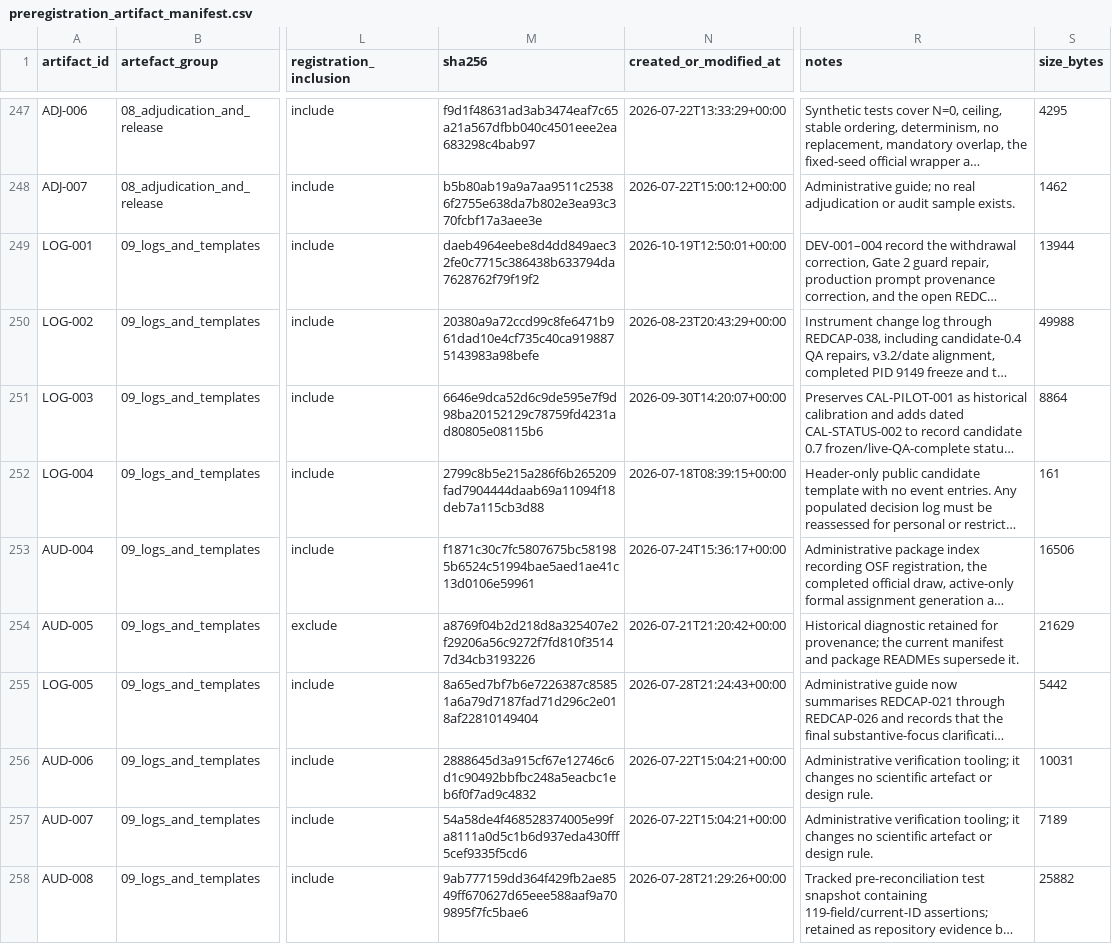
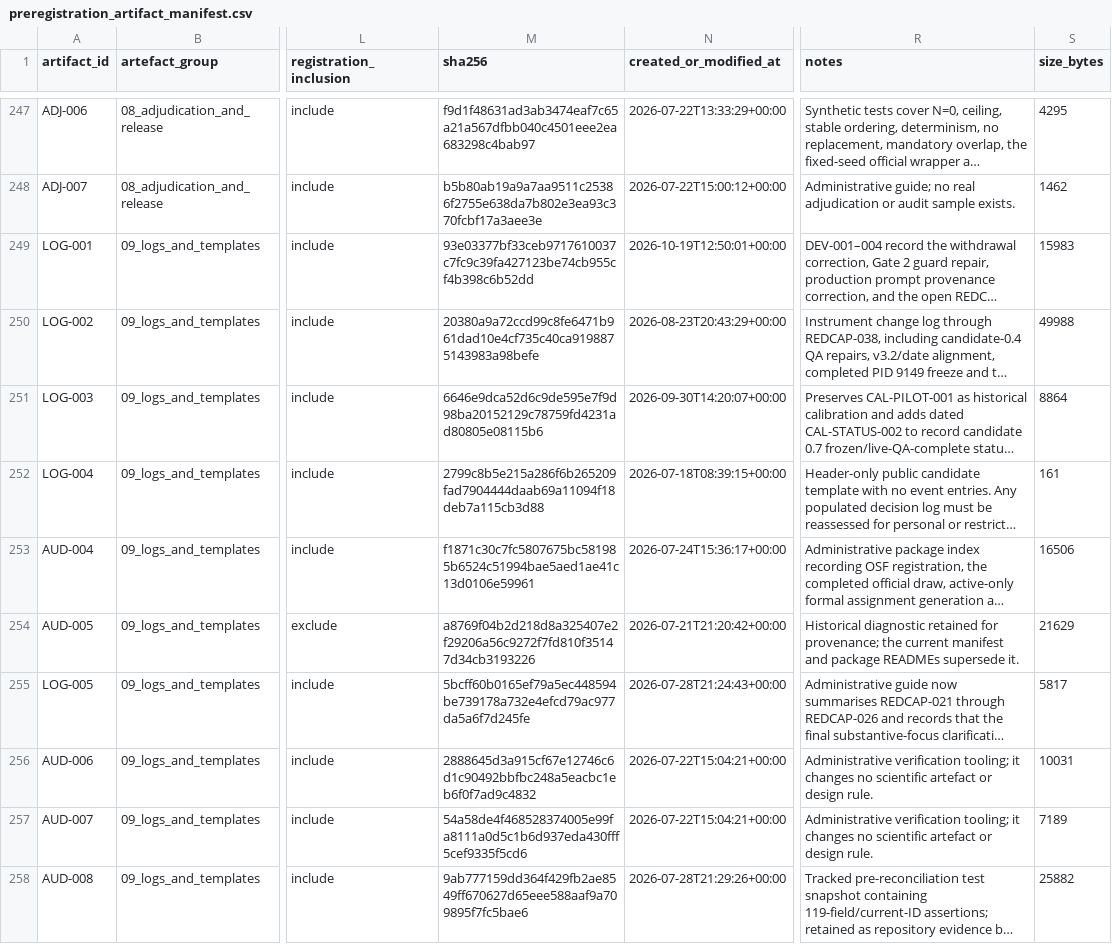
Before and after one commit to balintstewart77/ADR_DEA_project, a CSV file: preregistration/preregistration_artifact_manifest.csv, drawn as a sheet; only a part is shown, gaps mark what is left out; long unchanged cells end in …; the diff names each change by its address in the sheet, - before the commit and + after, or states it on an @@ line.

```diff
--- a/preregistration/preregistration_artifact_manifest.csv
+++ b/preregistration/preregistration_artifact_manifest.csv
-M249 (sha256): daeb4964eebe8d4dd849aec32fe0c7715c386438b633794da7628762f79f19f2
+M249 (sha256): 93e03377bf33ceb9717610037c7fc9c39fa427123be74cb955cf4b398c6b52dd
-S249 (size_bytes): 13944
+S249 (size_bytes): 15983
-M255 (sha256): 8a65ed7bf7b6e7226387c85851a6a79d7187fad71d296c2e018af22810149404
+M255 (sha256): 5bcff60b0165ef79a5ec448594be739178a732e4efcd79ac977da5a6f7d245fe
-S255 (size_bytes): 5442
+S255 (size_bytes): 5817
```
Also changed, not shown: preregistration/package/09_logs_and_templates/protocol_deviation_log.csv, 5 other files.
